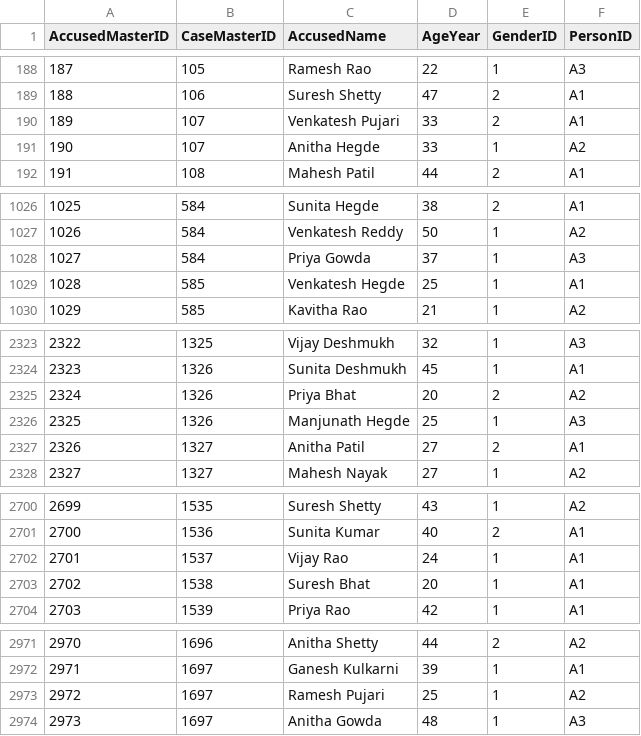
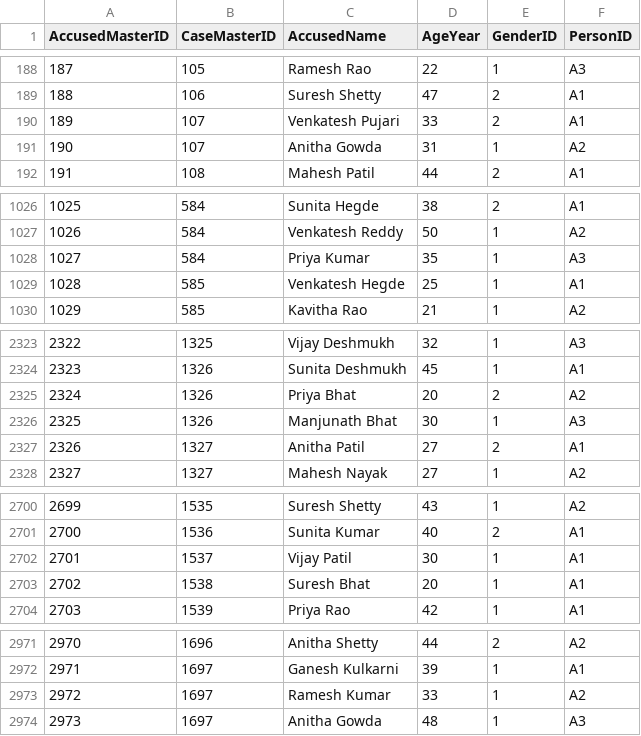
Before and after one commit to allurichaithra/CaseNexus, a CSV file: datathon-2026/Datathon/generator/output/Accused.csv, drawn as a sheet; only a part is shown, gaps mark what is left out; the diff covers the shown part only.

```diff
--- a/datathon-2026/Datathon/generator/output/Accused.csv
+++ b/datathon-2026/Datathon/generator/output/Accused.csv
@@ -190,3 +190,3 @@ AccusedMasterID,CaseMasterID,AccusedName,AgeYear,GenderID,PersonID
 189,107,Venkatesh Pujari,33,2,A1
-190,107,Anitha Hegde,33,1,A2
+190,107,Anitha Gowda,31,1,A2
 191,108,Mahesh Patil,44,2,A1
@@ -1027,3 +1027,3 @@ AccusedMasterID,CaseMasterID,AccusedName,AgeYear,GenderID,PersonID
 1026,584,Venkatesh Reddy,50,1,A2
-1027,584,Priya Gowda,37,1,A3
+1027,584,Priya Kumar,35,1,A3
 1028,585,Venkatesh Hegde,25,1,A1
@@ -2325,3 +2325,3 @@ AccusedMasterID,CaseMasterID,AccusedName,AgeYear,GenderID,PersonID
 2324,1326,Priya Bhat,20,2,A2
-2325,1326,Manjunath Hegde,25,1,A3
+2325,1326,Manjunath Bhat,30,1,A3
 2326,1327,Anitha Patil,27,2,A1
@@ -2701,3 +2701,3 @@ AccusedMasterID,CaseMasterID,AccusedName,AgeYear,GenderID,PersonID
 2700,1536,Sunita Kumar,40,2,A1
-2701,1537,Vijay Rao,24,1,A1
+2701,1537,Vijay Patil,30,1,A1
 2702,1538,Suresh Bhat,20,1,A1
@@ -2972,3 +2972,3 @@ AccusedMasterID,CaseMasterID,AccusedName,AgeYear,GenderID,PersonID
 2971,1697,Ganesh Kulkarni,39,1,A1
-2972,1697,Ramesh Pujari,25,1,A2
+2972,1697,Ramesh Kumar,33,1,A2
 2973,1697,Anitha Gowda,48,1,A3
```
Also changed, not shown: 16 edited cells elsewhere in this file, datathon-2026/Datathon/generator/output/CaseMaster.csv, 27 other files.
